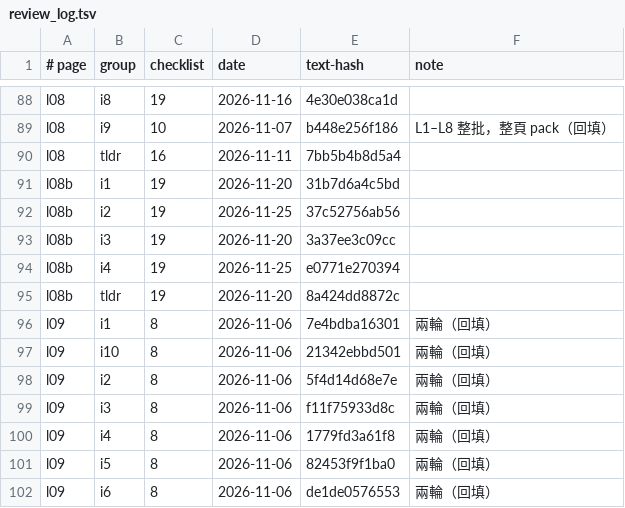
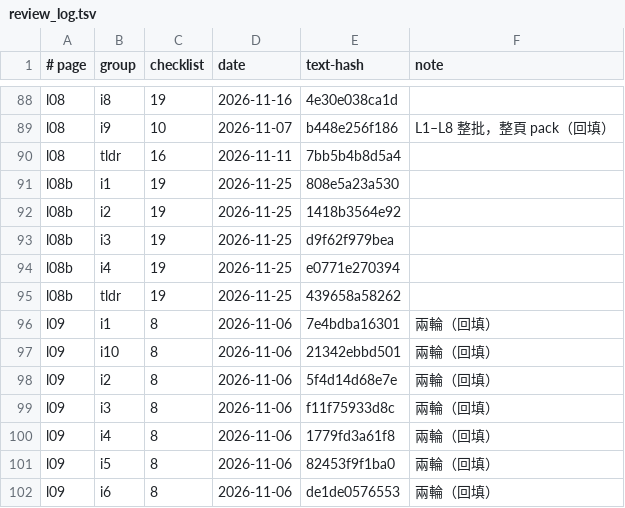
Before and after one commit to chihmingyang/cs2680, a TSV file: guide/review_log.tsv, drawn as a sheet; only a part is shown, gaps mark what is left out.

```diff
--- a/guide/review_log.tsv
+++ b/guide/review_log.tsv
@@ -90,7 +90,7 @@ l08	i9	10	2026-11-07	b448e256f186	L1–L8 整批，整頁 pack（回填）
 l08	tldr	16	2026-11-11	7bb5b4b8d5a4	
-l08b	i1	19	2026-11-20	31b7d6a4c5bd	
-l08b	i2	19	2026-11-25	37c52756ab56	
-l08b	i3	19	2026-11-20	3a37ee3c09cc	
+l08b	i1	19	2026-11-25	808e5a23a530	
+l08b	i2	19	2026-11-25	1418b3564e92	
+l08b	i3	19	2026-11-25	d9f62f979bea	
 l08b	i4	19	2026-11-25	e0771e270394	
-l08b	tldr	19	2026-11-20	8a424dd8872c	
+l08b	tldr	19	2026-11-25	439658a58262	
 l09	i1	8	2026-11-06	7e4bdba16301	兩輪（回填）
```
Also changed, not shown: 9 other files.
